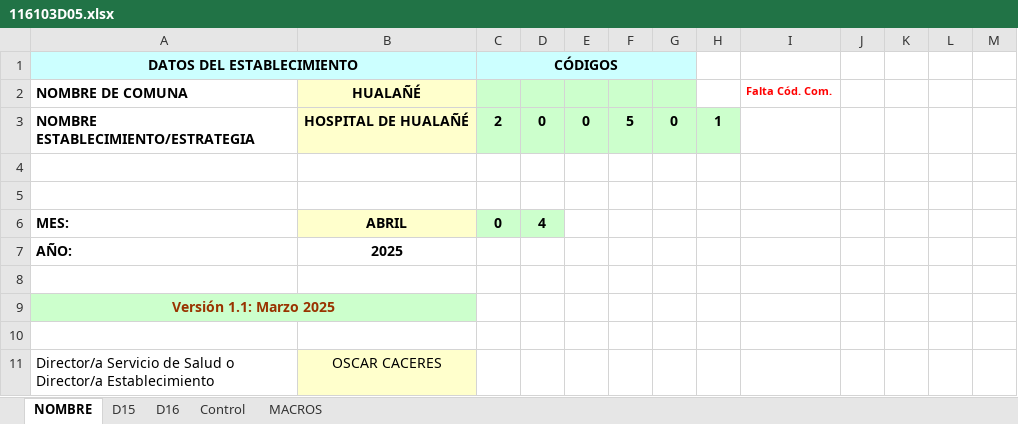
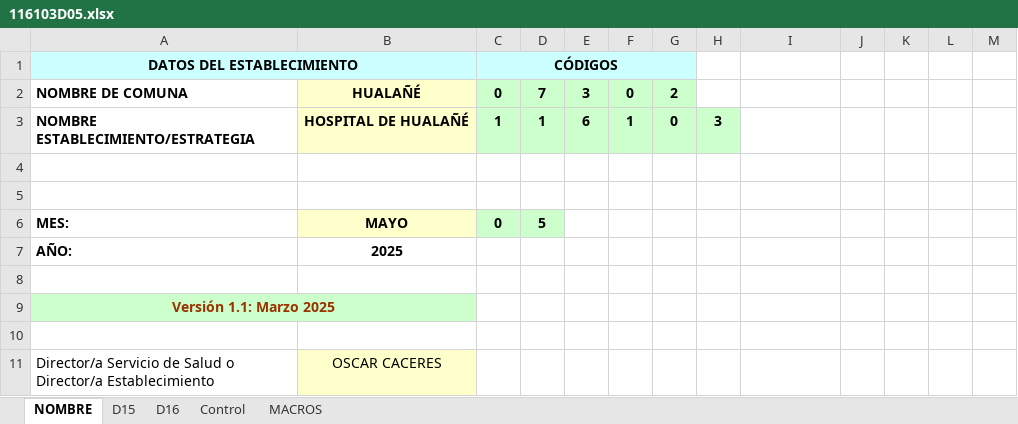
Before and after one commit to m4ury/05rem, an Excel workbook: 116103D05.xlsx, sheet NOMBRE, drawn as a sheet; only a part is shown; values as stored, in another font and other column widths than the file's, no borders; removed rows and columns are numbered as before the commit, all else as after; rows hold the shown columns only; the diff names each change by its address in the sheet, - before the commit and + after, or states it on an @@ line.

Commit message:
finalizado proceso estadistico mayo

```diff
--- a/116103D05.xlsx (sheet NOMBRE)
+++ b/116103D05.xlsx (sheet NOMBRE)
+column E, row 3: 6
-column F, row 3: 5
-row 2: NOMBRE DE COMUNA | HUALAÑÉ |  |  |  |  |  |  | Falta Cód. Com.
+row 2: NOMBRE DE COMUNA | HUALAÑÉ | 0 | 7 | 3 | 0 | 2
-C3 (CÓDIGOS): 2
+C3 (CÓDIGOS): 1
-D3: 0
+D3: 1
-F3: 0
+F3: 1
-H3: 1
+H3: 3
-B6: ABRIL
+B6: MAYO
-D6: 4
+D6: 5
```
Also changed, not shown: sheet Control, sheet D16, sheet D15, sheet MACROS, hidden cells, RECIBIDO/EU/urgencias05.xlsx, macro_v2025v1.8.xlsm, 7 other files.
